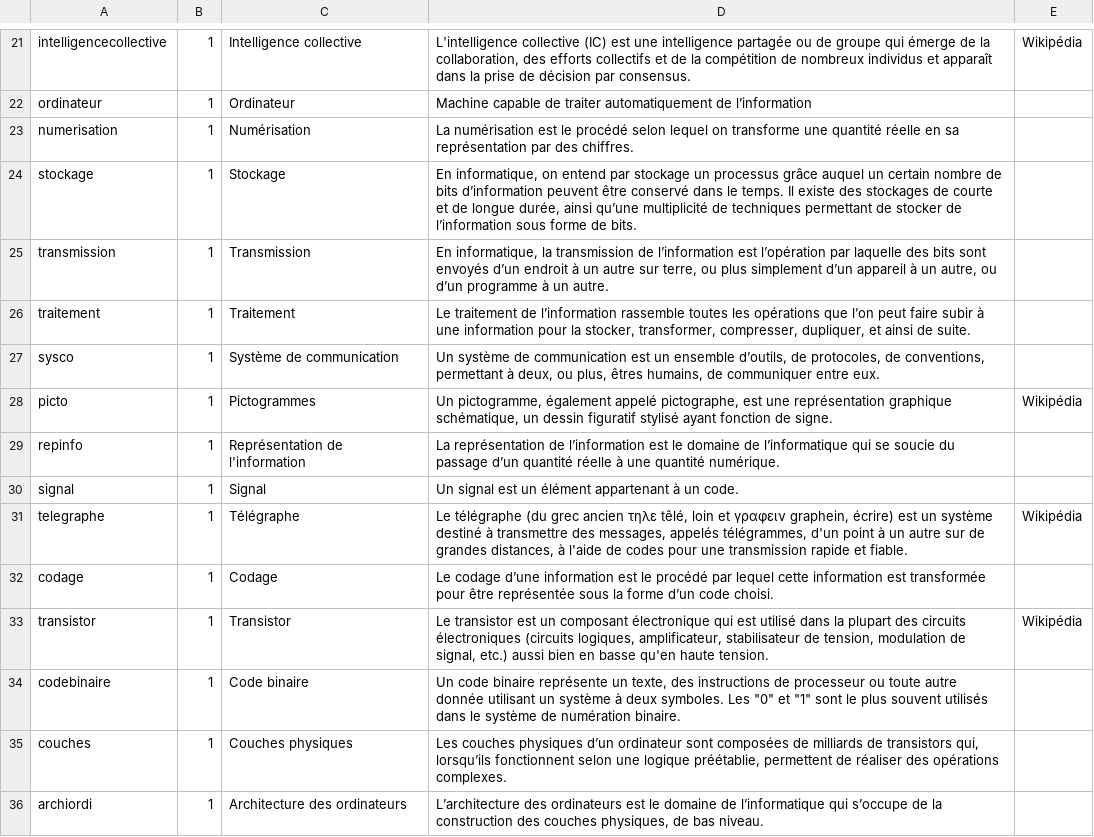
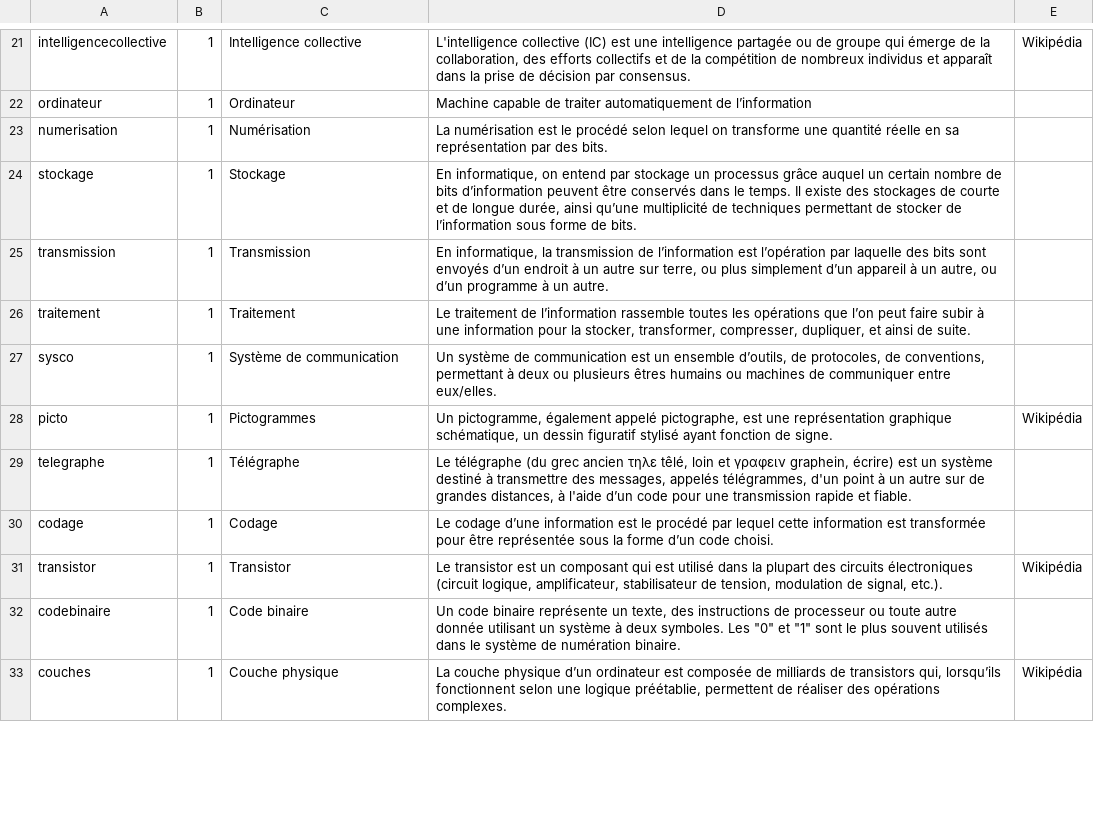
Before and after one commit to edunumsec2/book, a CSV file: config/glossaire.csv, drawn as a sheet; only a part is shown, gaps mark what is left out; the diff covers the shown part only.

Commit message:
Update glossaire.csv
- Ajoute les corrections d'Olivier aux nouvelles définitions (de numérisation à mémoire non volatile)

```diff
--- a/config/glossaire.csv
+++ b/config/glossaire.csv
@@ -27,15 +27,12 @@ intelligencecollective,1,Intelligence collective,"L'intelligence collective (IC)
 ordinateur,1,Ordinateur,Machine capable de traiter automatiquement de l’information,,,,,
-numerisation,1,Numérisation,La numérisation est le procédé selon lequel on transforme une quantité réelle en sa représentation par des chiffres. ,,,,,
-stockage,1,Stockage,"En informatique, on entend par stockage un processus grâce auquel un certain nombre de bits d’information peuvent être conservé dans le temps. Il existe des stockages de courte et de longue durée, ainsi qu’une multiplicité de techniques permettant de stocker de l’information sous forme de bits. ",,,,,
+numerisation,1,Numérisation,La numérisation est le procédé selon lequel on transforme une quantité réelle en sa représentation par des bits. ,,,,,
+stockage,1,Stockage,"En informatique, on entend par stockage un processus grâce auquel un certain nombre de bits d’information peuvent être conservés dans le temps. Il existe des stockages de courte et de longue durée, ainsi qu’une multiplicité de techniques permettant de stocker de l’information sous forme de bits. ",,,,,
 transmission,1,Transmission,"En informatique, la transmission de l’information est l’opération par laquelle des bits sont envoyés d’un endroit à un autre sur terre, ou plus simplement d’un appareil à un autre, ou d’un programme à un autre. ",,,,,
 traitement,1,Traitement,"Le traitement de l’information rassemble toutes les opérations que l’on peut faire subir à une information pour la stocker, transformer, compresser, dupliquer, et ainsi de suite. ",,,,,
-sysco,1,Système de communication,"Un système de communication est un ensemble d’outils, de protocoles, de conventions, permettant à deux, ou plus, êtres humains, de communiquer entre eux. ",,,,,
+sysco,1,Système de communication,"Un système de communication est un ensemble d’outils, de protocoles, de conventions, permettant à deux ou plusieurs êtres humains ou machines de communiquer entre eux/elles. ",,,,,
 picto,1,Pictogrammes,"Un pictogramme, également appelé pictographe, est une représentation graphique schématique, un dessin figuratif stylisé ayant fonction de signe.",Wikipédia,,,,
-repinfo,1,Représentation de l'information,La représentation de l’information est le domaine de l’informatique qui se soucie du passage d’un quantité réelle à une quantité numérique.,,,,,
-signal,1,Signal,Un signal est un élément appartenant à un code. ,,,,,
-telegraphe,1,Télégraphe,"Le télégraphe (du grec ancien τηλε têlé, loin et γραφειν graphein, écrire) est un système destiné à transmettre des messages, appelés télégrammes, d'un point à un autre sur de grandes distances, à l'aide de codes pour une transmission rapide et fiable.",Wikipédia,,,,
+telegraphe,1,Télégraphe,"Le télégraphe (du grec ancien τηλε têlé, loin et γραφειν graphein, écrire) est un système destiné à transmettre des messages, appelés télégrammes, d'un point à un autre sur de grandes distances, à l'aide d’un code pour une transmission rapide et fiable.",,,,,
 codage,1,Codage,Le codage d’une information est le procédé par lequel cette information est transformée pour être représentée sous la forme d’un code choisi. ,,,,,
-transistor,1,Transistor,"Le transistor est un composant électronique qui est utilisé dans la plupart des circuits électroniques (circuits logiques, amplificateur, stabilisateur de tension, modulation de signal, etc.) aussi bien en basse qu'en haute tension.",Wikipédia,,,,
+transistor,1,Transistor,"Le transistor est un composant qui est utilisé dans la plupart des circuits électroniques (circuit logique, amplificateur, stabilisateur de tension, modulation de signal, etc.).",Wikipédia,,,,
 codebinaire,1,Code binaire,"Un code binaire représente un texte, des instructions de processeur ou toute autre donnée utilisant un système à deux symboles. Les ""0"" et ""1"" sont le plus souvent utilisés dans le système de numération binaire.",,,,,
-couches,1,Couches physiques,"Les couches physiques d’un ordinateur sont composées de milliards de transistors qui, lorsqu’ils fonctionnent selon une logique préétablie, permettent de réaliser des opérations complexes. ",,,,,
-archiordi,1,Architecture des ordinateurs,"L’architecture des ordinateurs est le domaine de l’informatique qui s’occupe de la construction des couches physiques, de bas niveau. ",,,,,
+couches,1,Couche physique,"La couche physique d’un ordinateur est composée de milliards de transistors qui, lorsqu’ils fonctionnent selon une logique préétablie, permettent de réaliser des opérations complexes. ",Wikipédia,,,,
```
Also changed, not shown: 2 removed rows and 6 edited cells elsewhere in this file.
